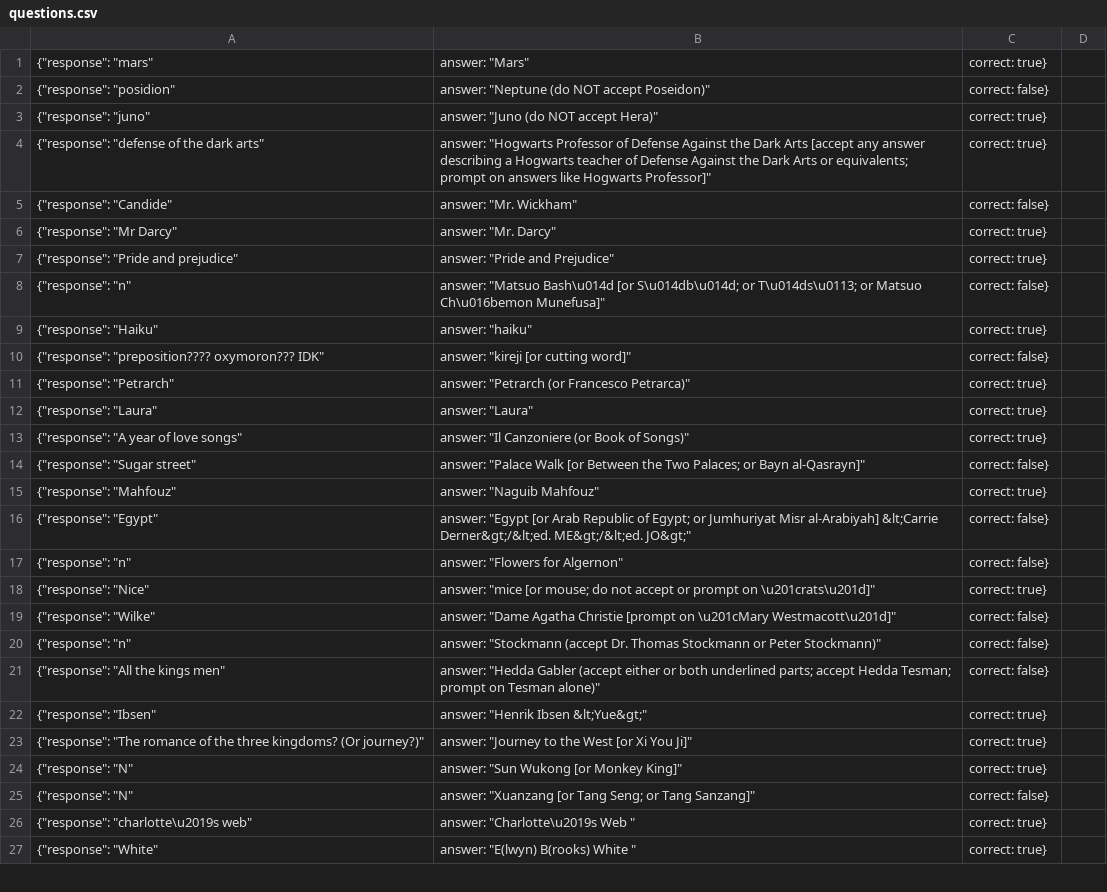
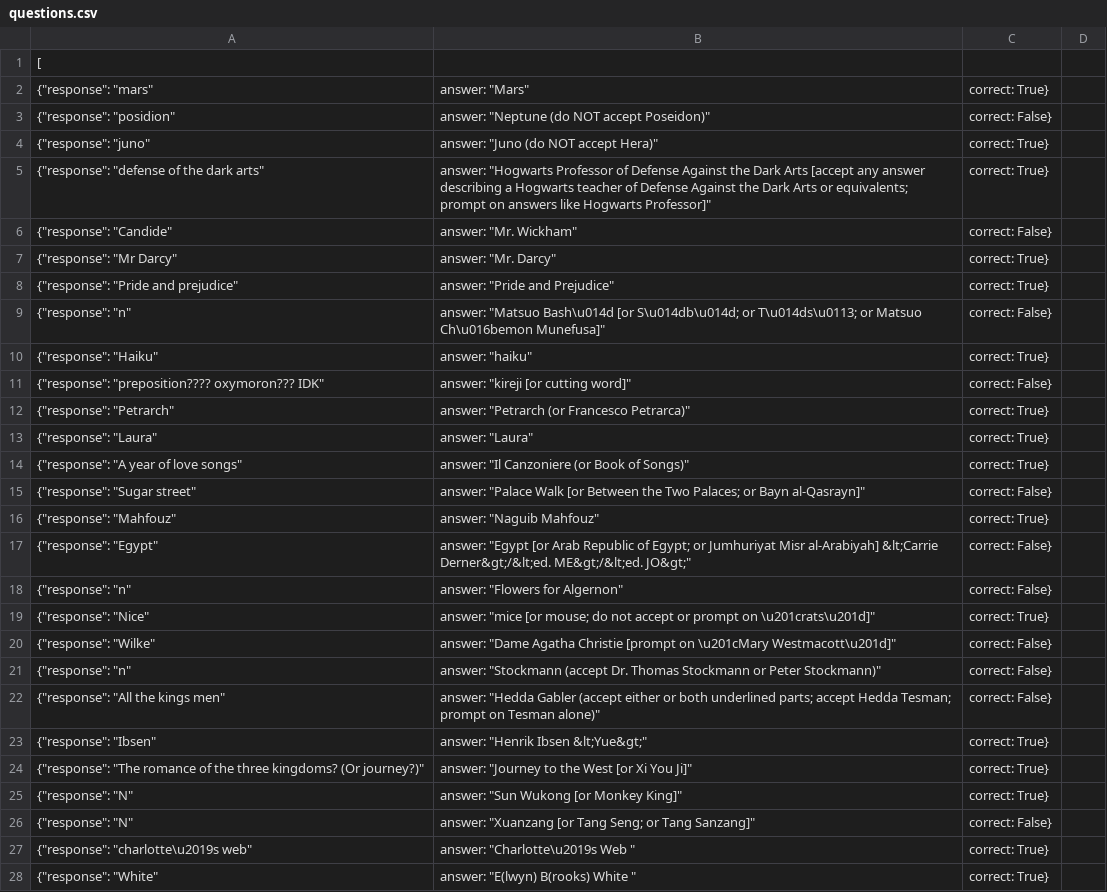
Before and after one commit to rtenacity/QuizbowlBot, a CSV file: questions.csv, drawn as a sheet; only a part is shown; the diff covers the shown part only.

```diff
--- a/questions.csv
+++ b/questions.csv
@@ -1,27 +1,28 @@
-{"response": "mars", "answer": "Mars", "correct": true},
-{"response": "posidion", "answer": "Neptune (do NOT accept Poseidon)", "correct": false},
-{"response": "juno", "answer": "Juno (do NOT accept Hera)", "correct": true},
-{"response": "defense of the dark arts", "answer": "Hogwarts Professor of Defense Against the Dark Arts [accept any answer describing a Hogwarts teacher of Defense Against the Dark Arts or equivalents; prompt on answers like Hogwarts Professor]", "correct": true},
-{"response": "Candide", "answer": "Mr. Wickham", "correct": false},
-{"response": "Mr Darcy", "answer": "Mr. Darcy", "correct": true},
-{"response": "Pride and prejudice", "answer": "Pride and Prejudice", "correct": true},
-{"response": "n", "answer": "Matsuo Bash\u014d [or S\u014db\u014d; or T\u014ds\u0113; or Matsuo Ch\u016bemon Munefusa]", "correct": false},
-{"response": "Haiku", "answer": "haiku", "correct": true},
-{"response": "preposition???? oxymoron??? IDK", "answer": "kireji [or cutting word]", "correct": false},
-{"response": "Petrarch", "answer": "Petrarch (or Francesco Petrarca)", "correct": true},
-{"response": "Laura", "answer": "Laura", "correct": true},
-{"response": "A year of love songs", "answer": "Il Canzoniere (or Book of Songs)", "correct": true},
-{"response": "Sugar street", "answer": "Palace Walk [or Between the Two Palaces; or Bayn al-Qasrayn]", "correct": false},
-{"response": "Mahfouz", "answer": "Naguib Mahfouz", "correct": true},
-{"response": "Egypt", "answer": "Egypt [or Arab Republic of Egypt; or Jumhuriyat Misr al-Arabiyah] &lt;Carrie Derner&gt;/&lt;ed. ME&gt;/&lt;ed. JO&gt;", "correct": false},
-{"response": "n", "answer": "Flowers for Algernon", "correct": false},
-{"response": "Nice", "answer": "mice [or mouse; do not accept or prompt on \u201crats\u201d]", "correct": true},
-{"response": "Wilke", "answer": "Dame Agatha Christie [prompt on \u201cMary Westmacott\u201d]", "correct": false},
-{"response": "n", "answer": "Stockmann (accept Dr. Thomas Stockmann or Peter Stockmann)", "correct": false},
-{"response": "All the kings men", "answer": "Hedda Gabler (accept either or both underlined parts; accept Hedda Tesman; prompt on Tesman alone)", "correct": false},
-{"response": "Ibsen", "answer": "Henrik Ibsen &lt;Yue&gt;", "correct": true},
-{"response": "The romance of the three kingdoms? (Or journey?)", "answer": "Journey to the West [or Xi You Ji]", "correct": true},
-{"response": "N", "answer": "Sun Wukong [or Monkey King]", "correct": true},
-{"response": "N", "answer": "Xuanzang [or Tang Seng; or Tang Sanzang]", "correct": false},
-{"response": "charlotte\u2019s web", "answer": "Charlotte\u2019s Web ", "correct": true},
-{"response": "White", "answer": "E(lwyn) B(rooks) White ", "correct": true},
+[
+    {"response": "mars", "answer": "Mars", "correct": True},
+    {"response": "posidion", "answer": "Neptune (do NOT accept Poseidon)", "correct": False},
+    {"response": "juno", "answer": "Juno (do NOT accept Hera)", "correct": True},
+    {"response": "defense of the dark arts", "answer": "Hogwarts Professor of Defense Against the Dark Arts [accept any answer describing a Hogwarts teacher of Defense Against the Dark Arts or equivalents; prompt on answers like Hogwarts Professor]", "correct": True},
+    {"response": "Candide", "answer": "Mr. Wickham", "correct": False},
+    {"response": "Mr Darcy", "answer": "Mr. Darcy", "correct": True},
+    {"response": "Pride and prejudice", "answer": "Pride and Prejudice", "correct": True},
+    {"response": "n", "answer": "Matsuo Bash\u014d [or S\u014db\u014d; or T\u014ds\u0113; or Matsuo Ch\u016bemon Munefusa]", "correct": False},
+    {"response": "Haiku", "answer": "haiku", "correct": True},
+    {"response": "preposition???? oxymoron??? IDK", "answer": "kireji [or cutting word]", "correct": False},
+    {"response": "Petrarch", "answer": "Petrarch (or Francesco Petrarca)", "correct": True},
+    {"response": "Laura", "answer": "Laura", "correct": True},
+    {"response": "A year of love songs", "answer": "Il Canzoniere (or Book of Songs)", "correct": True},
+    {"response": "Sugar street", "answer": "Palace Walk [or Between the Two Palaces; or Bayn al-Qasrayn]", "correct": False},
+    {"response": "Mahfouz", "answer": "Naguib Mahfouz", "correct": True},
+    {"response": "Egypt", "answer": "Egypt [or Arab Republic of Egypt; or Jumhuriyat Misr al-Arabiyah] &lt;Carrie Derner&gt;/&lt;ed. ME&gt;/&lt;ed. JO&gt;", "correct": False},
+    {"response": "n", "answer": "Flowers for Algernon", "correct": False},
+    {"response": "Nice", "answer": "mice [or mouse; do not accept or prompt on \u201crats\u201d]", "correct": True},
+    {"response": "Wilke", "answer": "Dame Agatha Christie [prompt on \u201cMary Westmacott\u201d]", "correct": False},
+    {"response": "n", "answer": "Stockmann (accept Dr. Thomas Stockmann or Peter Stockmann)", "correct": False},
+    {"response": "All the kings men", "answer": "Hedda Gabler (accept either or both underlined parts; accept Hedda Tesman; prompt on Tesman alone)", "correct": False},
+    {"response": "Ibsen", "answer": "Henrik Ibsen &lt;Yue&gt;", "correct": True},
+    {"response": "The romance of the three kingdoms? (Or journey?)", "answer": "Journey to the West [or Xi You Ji]", "correct": True},
+    {"response": "N", "answer": "Sun Wukong [or Monkey King]", "correct": True},
+    {"response": "N", "answer": "Xuanzang [or Tang Seng; or Tang Sanzang]", "correct": False},
+    {"response": "charlotte\u2019s web", "answer": "Charlotte\u2019s Web ", "correct": True},
+    {"response": "White", "answer": "E(lwyn) B(rooks) White ", "correct": True},
```
Also changed, not shown: 12 added rows and 78 edited cells elsewhere in this file, 3 other files.
